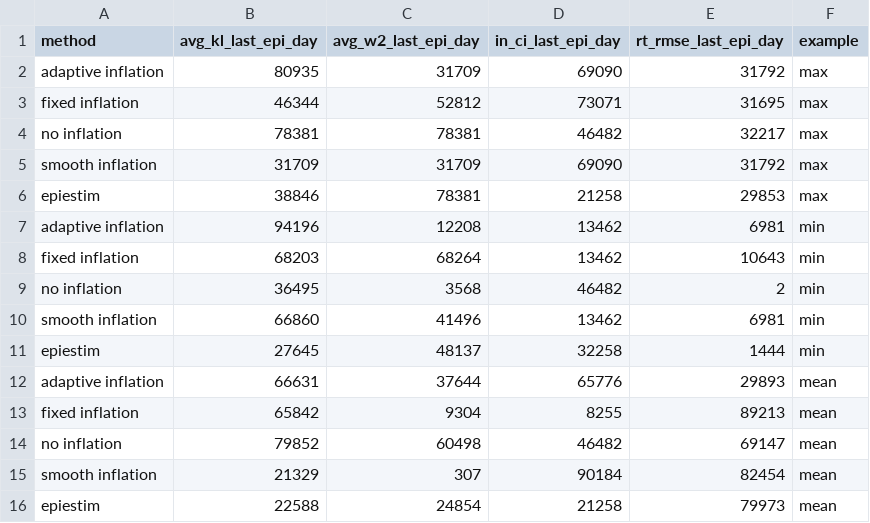
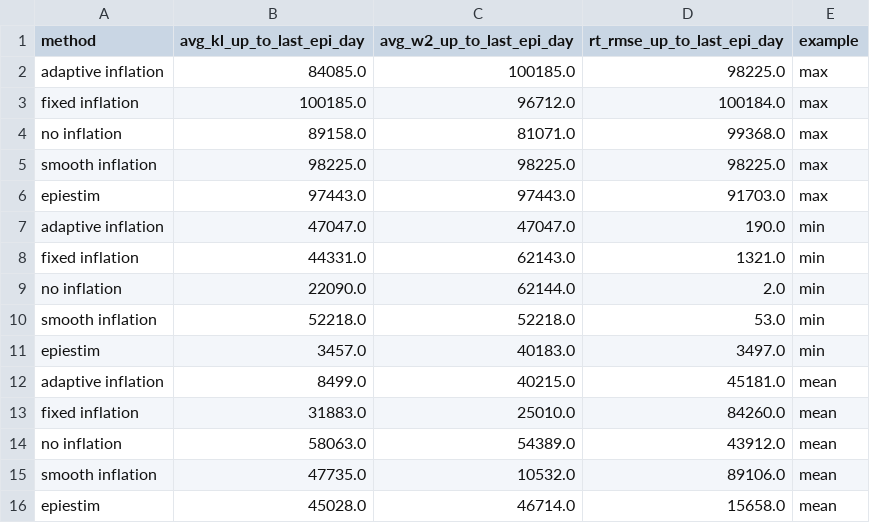
Before and after one commit to hwunrow/epykalman, a CSV file: src/epyfilter/c2b2/example_params_for_plots.csv, drawn as a sheet; removed rows and columns are numbered as before the commit, all else as after; the diff names each change by its address in the sheet, - before the commit and + after, or states it on an @@ line.

Commit message:
late plot run

```diff
--- a/src/epyfilter/c2b2/example_params_for_plots.csv
+++ b/src/epyfilter/c2b2/example_params_for_plots.csv
-column B (avg_kl_last_epi_day), rows 2-16: 80935 | 46344 | 78381 | 31709 | 38846 | 94196 | 68203 | 36495 | 66860 | 27645 | 66631 | 65842 | 79852 | 21329 | 22588
-column C (avg_w2_last_epi_day), rows 2-16: 31709 | 52812 | 78381 | 31709 | 78381 | 12208 | 68264 | 3568 | 41496 | 48137 | 37644 | 9304 | 60498 | 307 | 24854
-column D (in_ci_last_epi_day), rows 2-16: 69090 | 73071 | 46482 | 69090 | 21258 | 13462 | 13462 | 46482 | 13462 | 32258 | 65776 | 8255 | 46482 | 90184 | 21258
-column E (rt_rmse_last_epi_day), rows 2-16: 31792 | 31695 | 32217 | 31792 | 29853 | 6981 | 10643 | 2 | 6981 | 1444 | 29893 | 89213 | 69147 | 82454 | 79973
+column B (avg_kl_up_to_last_epi_day), rows 2-16: 84085.0 | 100185.0 | 89158.0 | 98225.0 | 97443.0 | 47047.0 | 44331.0 | 22090.0 | 52218.0 | 3457.0 | 8499.0 | 31883.0 | 58063.0 | 47735.0 | 45028.0
+column C (avg_w2_up_to_last_epi_day), rows 2-16: 100185.0 | 96712.0 | 81071.0 | 98225.0 | 97443.0 | 47047.0 | 62143.0 | 62144.0 | 52218.0 | 40183.0 | 40215.0 | 25010.0 | 54389.0 | 10532.0 | 46714.0
+column D (rt_rmse_up_to_last_epi_day), rows 2-16: 98225.0 | 100184.0 | 99368.0 | 98225.0 | 91703.0 | 190.0 | 1321.0 | 2.0 | 53.0 | 3497.0 | 45181.0 | 84260.0 | 43912.0 | 89106.0 | 15658.0
```
Also changed, not shown: 5 other files.
